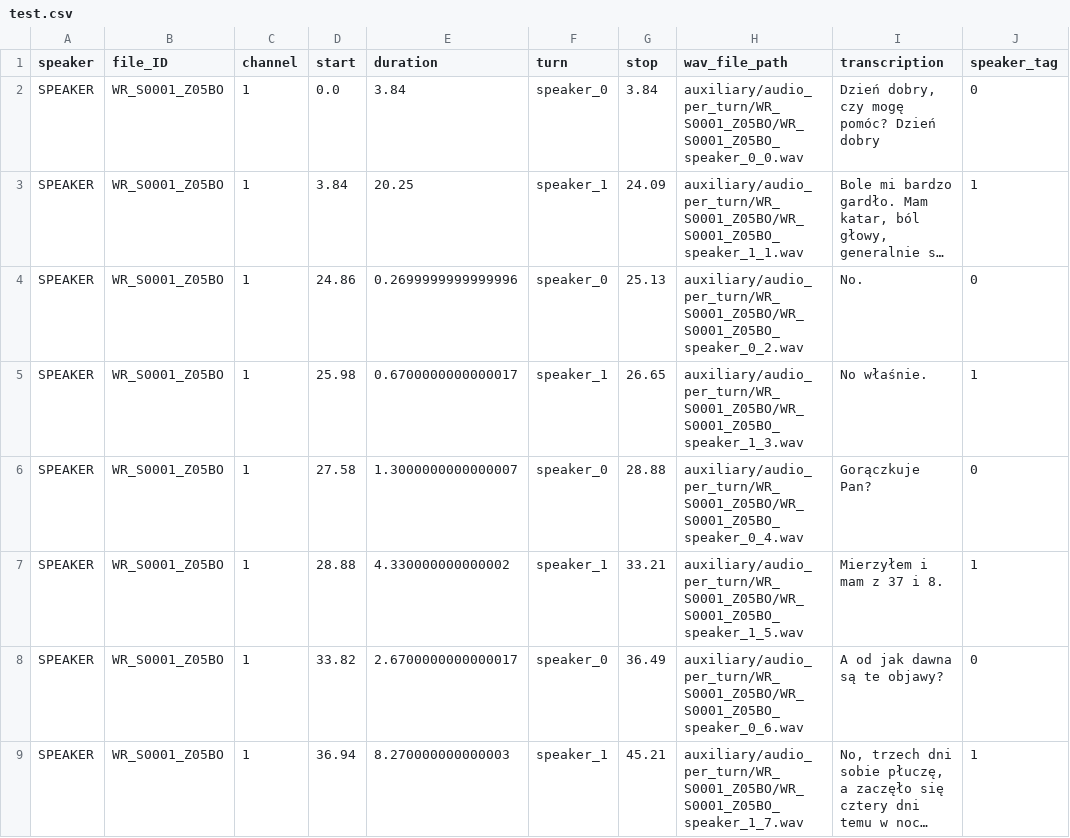
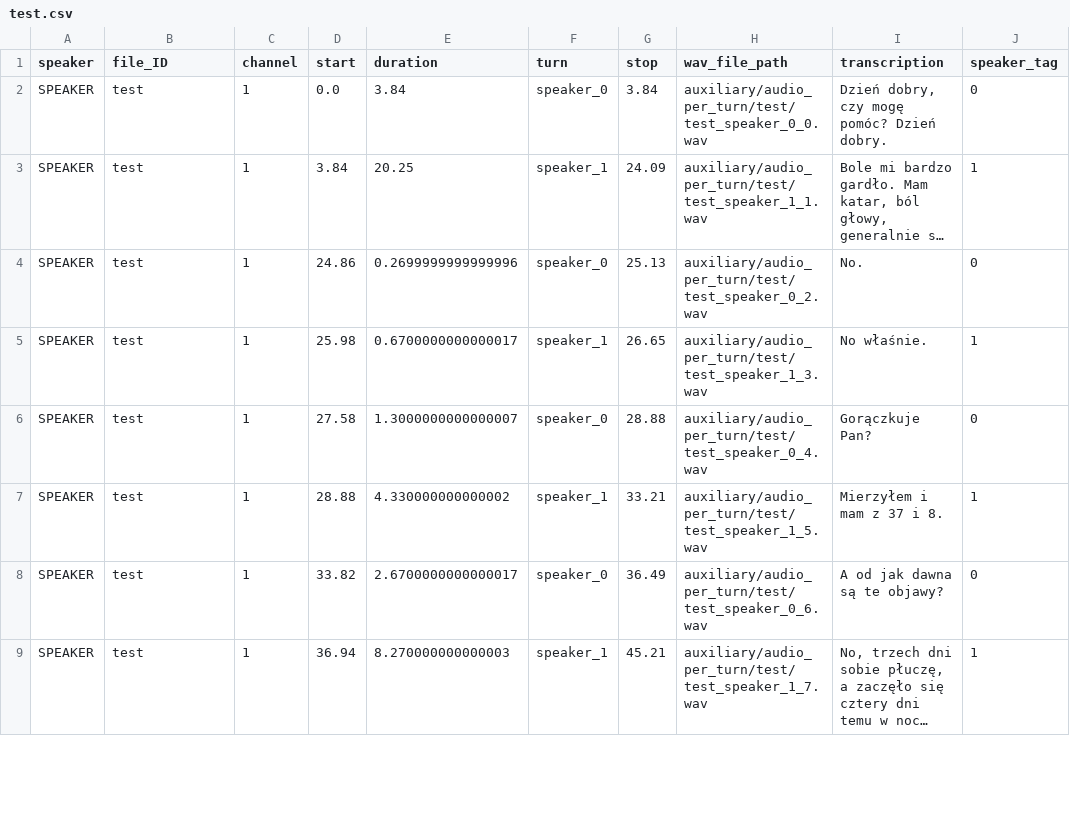
Before and after one commit to pbobinsk/AsrRPCBackend, a CSV file: audio_files/test.csv, drawn as a sheet; only a part is shown; long unchanged cells end in …; the diff covers the shown part only; the diff names each change by its address in the sheet, - before the commit and + after, or states it on an @@ line.

```diff
--- a/audio_files/test.csv
+++ b/audio_files/test.csv
-B2:B9 (file_ID): WR_S0001_Z05BO
+B2:B9 (file_ID): test
-H2 (wav_file_path): auxiliary/audio_per_turn/WR_S0001_Z05BO/WR_S0001_Z05BO_speaker_0_0.wav
+H2 (wav_file_path): auxiliary/audio_per_turn/test/test_speaker_0_0.wav
-I2 (transcription): Dzień dobry, czy mogę pomóc? Dzień dobry
+I2 (transcription): Dzień dobry, czy mogę pomóc? Dzień dobry.
-H3 (wav_file_path): auxiliary/audio_per_turn/WR_S0001_Z05BO/WR_S0001_Z05BO_speaker_1_1.wav
+H3 (wav_file_path): auxiliary/audio_per_turn/test/test_speaker_1_1.wav
-H4 (wav_file_path): auxiliary/audio_per_turn/WR_S0001_Z05BO/WR_S0001_Z05BO_speaker_0_2.wav
+H4 (wav_file_path): auxiliary/audio_per_turn/test/test_speaker_0_2.wav
-H5 (wav_file_path): auxiliary/audio_per_turn/WR_S0001_Z05BO/WR_S0001_Z05BO_speaker_1_3.wav
+H5 (wav_file_path): auxiliary/audio_per_turn/test/test_speaker_1_3.wav
-H6 (wav_file_path): auxiliary/audio_per_turn/WR_S0001_Z05BO/WR_S0001_Z05BO_speaker_0_4.wav
+H6 (wav_file_path): auxiliary/audio_per_turn/test/test_speaker_0_4.wav
-H7 (wav_file_path): auxiliary/audio_per_turn/WR_S0001_Z05BO/WR_S0001_Z05BO_speaker_1_5.wav
+H7 (wav_file_path): auxiliary/audio_per_turn/test/test_speaker_1_5.wav
-H8 (wav_file_path): auxiliary/audio_per_turn/WR_S0001_Z05BO/WR_S0001_Z05BO_speaker_0_6.wav
+H8 (wav_file_path): auxiliary/audio_per_turn/test/test_speaker_0_6.wav
-H9 (wav_file_path): auxiliary/audio_per_turn/WR_S0001_Z05BO/WR_S0001_Z05BO_speaker_1_7.wav
+H9 (wav_file_path): auxiliary/audio_per_turn/test/test_speaker_1_7.wav
```
Also changed, not shown: 2 removed rows and 13 edited cells elsewhere in this file, 6 other files.
